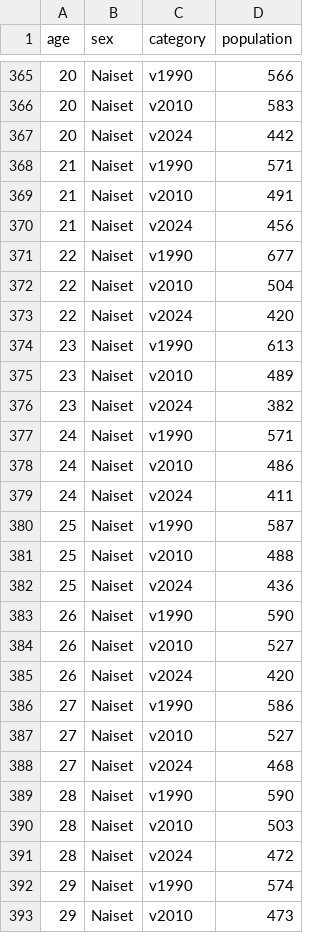
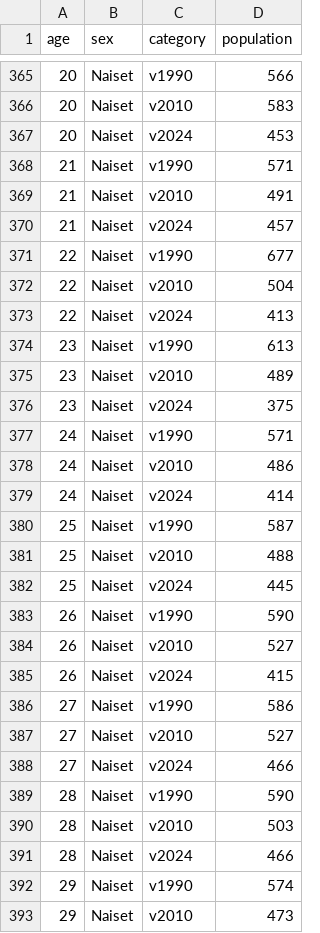
Before and after one commit to Kangasalakehitys/pori, a CSV file: data/pori_pyramid_pop.csv, drawn as a sheet; only a part is shown, gaps mark what is left out; the diff covers the shown part only.

```diff
--- a/data/pori_pyramid_pop.csv
+++ b/data/pori_pyramid_pop.csv
@@ -366,27 +366,27 @@
 20,"Naiset","v2010",583
-20,"Naiset","v2024",442
+20,"Naiset","v2024",453
 21,"Naiset","v1990",571
 21,"Naiset","v2010",491
-21,"Naiset","v2024",456
+21,"Naiset","v2024",457
 22,"Naiset","v1990",677
 22,"Naiset","v2010",504
-22,"Naiset","v2024",420
+22,"Naiset","v2024",413
 23,"Naiset","v1990",613
 23,"Naiset","v2010",489
-23,"Naiset","v2024",382
+23,"Naiset","v2024",375
 24,"Naiset","v1990",571
 24,"Naiset","v2010",486
-24,"Naiset","v2024",411
+24,"Naiset","v2024",414
 25,"Naiset","v1990",587
 25,"Naiset","v2010",488
-25,"Naiset","v2024",436
+25,"Naiset","v2024",445
 26,"Naiset","v1990",590
 26,"Naiset","v2010",527
-26,"Naiset","v2024",420
+26,"Naiset","v2024",415
 27,"Naiset","v1990",586
 27,"Naiset","v2010",527
-27,"Naiset","v2024",468
+27,"Naiset","v2024",466
 28,"Naiset","v1990",590
 28,"Naiset","v2010",503
-28,"Naiset","v2024",472
+28,"Naiset","v2024",466
 29,"Naiset","v1990",574
```
Also changed, not shown: 181 edited cells elsewhere in this file, data/pori_migr_betw_muni_map.csv, data/pori_migr_muni.csv, 12 other files.
